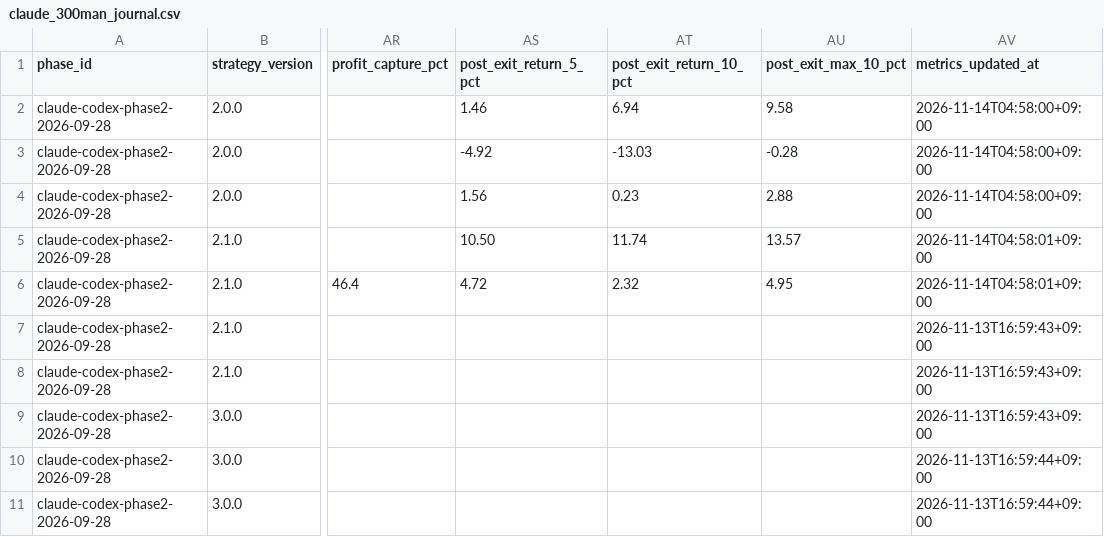
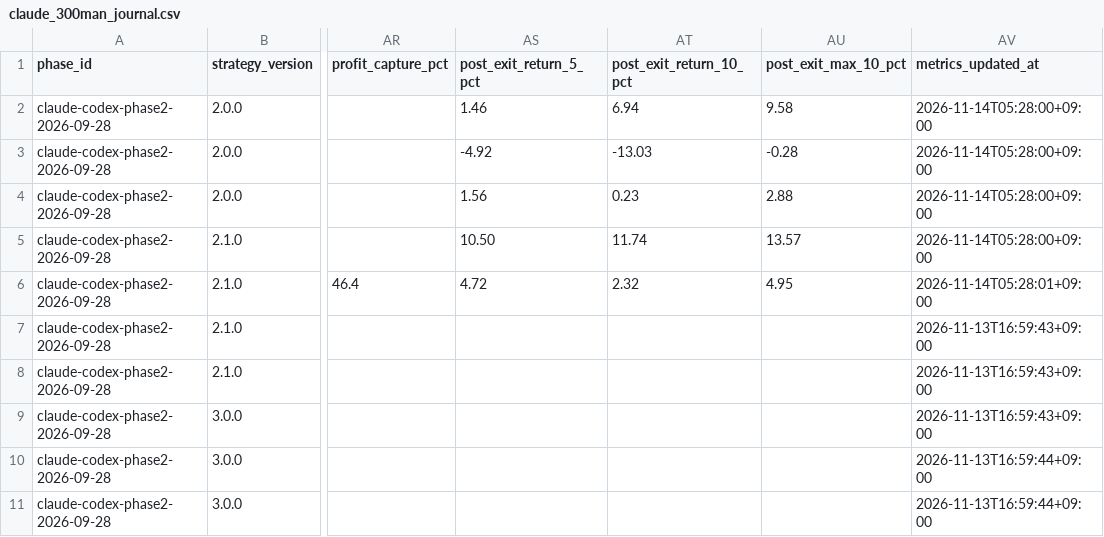
Before and after one commit to MANDAI0571/stock-news-monitor, a CSV file: data/claude_300man_journal.csv, drawn as a sheet; only a part is shown, gaps mark what is left out; the diff names each change by its address in the sheet, - before the commit and + after, or states it on an @@ line.

```diff
--- a/data/claude_300man_journal.csv
+++ b/data/claude_300man_journal.csv
-AV2:AV4 (metrics_updated_at): 2026-11-14T04:58:00+09:00
+AV2:AV4 (metrics_updated_at): 2026-11-14T05:28:00+09:00
-AV5 (metrics_updated_at): 2026-11-14T04:58:01+09:00
+AV5 (metrics_updated_at): 2026-11-14T05:28:00+09:00
-AV6 (metrics_updated_at): 2026-11-14T04:58:01+09:00
+AV6 (metrics_updated_at): 2026-11-14T05:28:01+09:00
```
Also changed, not shown: 1 other file.
